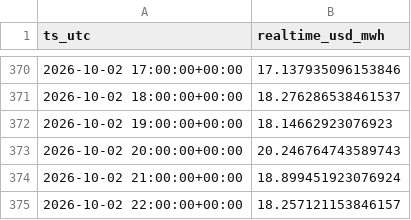
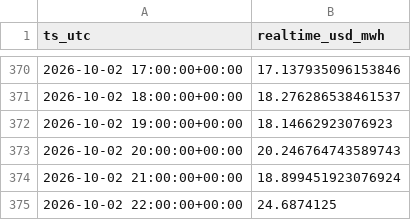
Before and after one commit to aouyitanaka/us-power-weather-relay, a CSV file: data/relay/spp.csv, drawn as a sheet; only a part is shown, gaps mark what is left out.

```diff
--- a/data/relay/spp.csv
+++ b/data/relay/spp.csv
@@ -374,2 +374,2 @@ ts_utc,realtime_usd_mwh
 2026-10-02 21:00:00+00:00,18.899451923076924
-2026-10-02 22:00:00+00:00,18.257121153846157
+2026-10-02 22:00:00+00:00,24.6874125
```
Also changed, not shown: data/relay/ercot_ordc.csv, data/relay/spp_mcp.csv, 1 other file.
